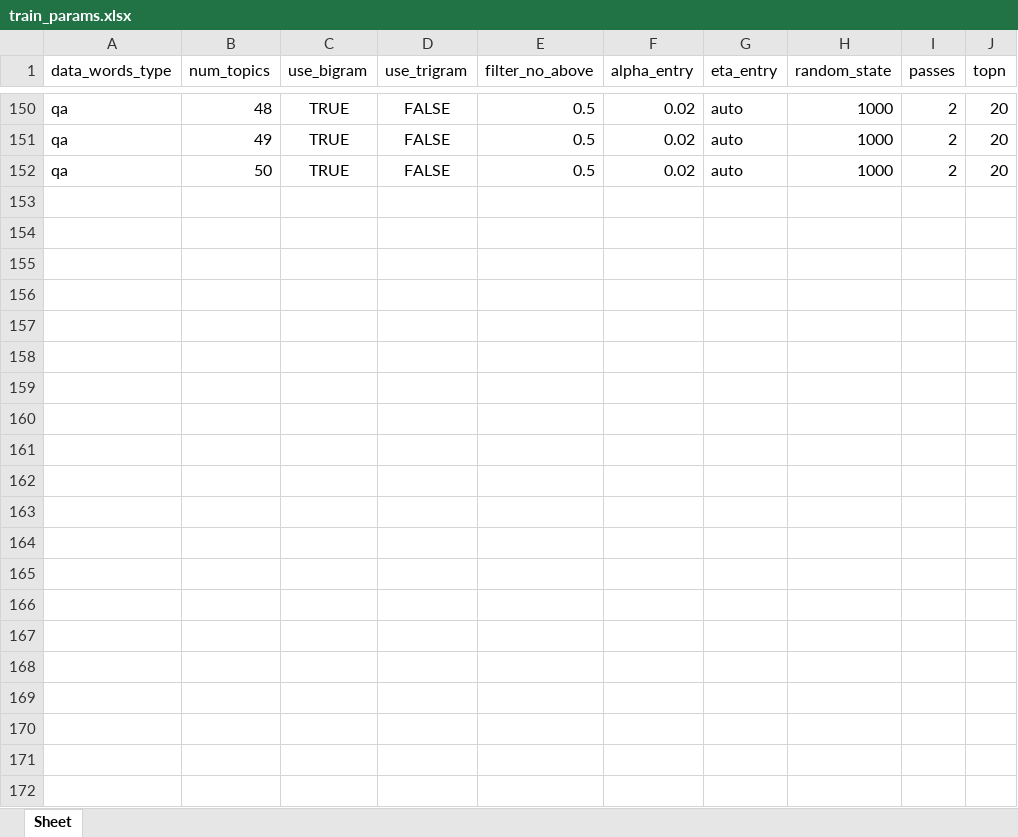
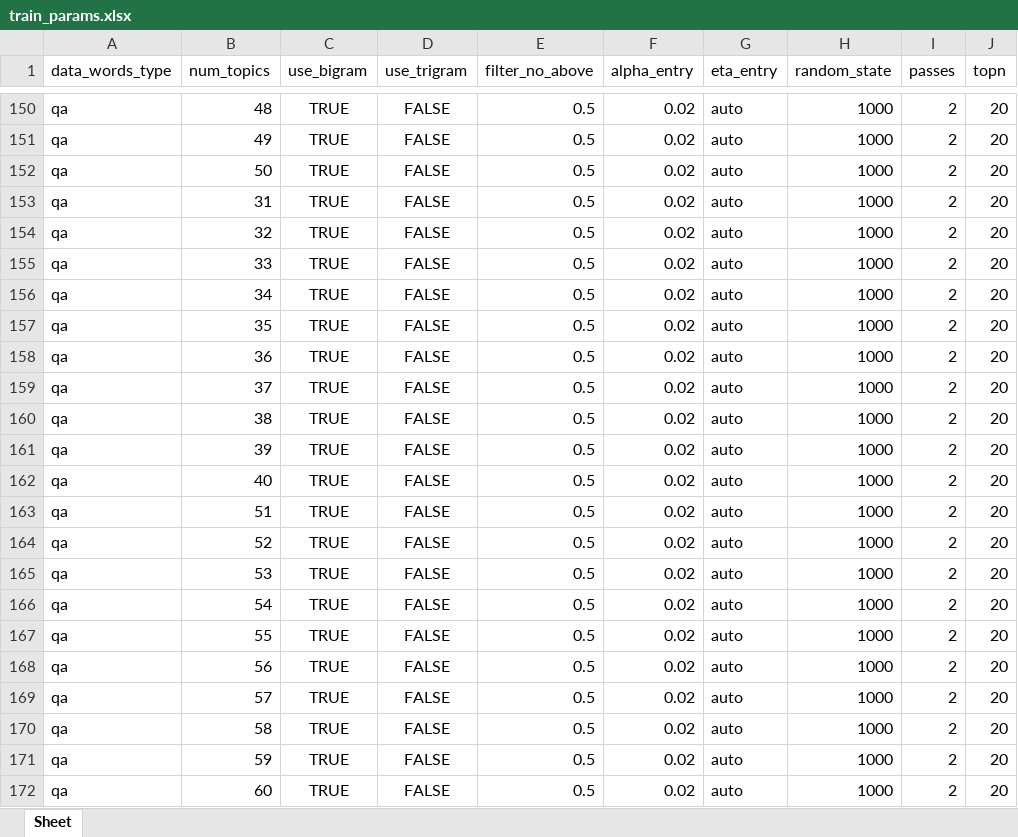
Before and after one commit to michaelfong2017/ppa, an Excel workbook: budgetq/nlp/train_params.xlsx, sheet Sheet, drawn as a sheet; only a part is shown, gaps mark what is left out; values as stored, in another font and other column widths than the file's, no borders; the diff names each change by its address in the sheet, - before the commit and + after, or states it on an @@ line.

```diff
--- a/budgetq/nlp/train_params.xlsx (sheet Sheet)
+++ b/budgetq/nlp/train_params.xlsx (sheet Sheet)
+row 153: qa | 31 | TRUE | FALSE | 0.5 | 0.02 | auto | 1000 | 2 | 20
+row 154: qa | 32 | TRUE | FALSE | 0.5 | 0.02 | auto | 1000 | 2 | 20
+row 155: qa | 33 | TRUE | FALSE | 0.5 | 0.02 | auto | 1000 | 2 | 20
+row 156: qa | 34 | TRUE | FALSE | 0.5 | 0.02 | auto | 1000 | 2 | 20
+row 157: qa | 35 | TRUE | FALSE | 0.5 | 0.02 | auto | 1000 | 2 | 20
+row 158: qa | 36 | TRUE | FALSE | 0.5 | 0.02 | auto | 1000 | 2 | 20
+row 159: qa | 37 | TRUE | FALSE | 0.5 | 0.02 | auto | 1000 | 2 | 20
+row 160: qa | 38 | TRUE | FALSE | 0.5 | 0.02 | auto | 1000 | 2 | 20
+row 161: qa | 39 | TRUE | FALSE | 0.5 | 0.02 | auto | 1000 | 2 | 20
+row 162: qa | 40 | TRUE | FALSE | 0.5 | 0.02 | auto | 1000 | 2 | 20
+row 163: qa | 51 | TRUE | FALSE | 0.5 | 0.02 | auto | 1000 | 2 | 20
+row 164: qa | 52 | TRUE | FALSE | 0.5 | 0.02 | auto | 1000 | 2 | 20
+row 165: qa | 53 | TRUE | FALSE | 0.5 | 0.02 | auto | 1000 | 2 | 20
+row 166: qa | 54 | TRUE | FALSE | 0.5 | 0.02 | auto | 1000 | 2 | 20
+row 167: qa | 55 | TRUE | FALSE | 0.5 | 0.02 | auto | 1000 | 2 | 20
+row 168: qa | 56 | TRUE | FALSE | 0.5 | 0.02 | auto | 1000 | 2 | 20
+row 169: qa | 57 | TRUE | FALSE | 0.5 | 0.02 | auto | 1000 | 2 | 20
+row 170: qa | 58 | TRUE | FALSE | 0.5 | 0.02 | auto | 1000 | 2 | 20
+row 171: qa | 59 | TRUE | FALSE | 0.5 | 0.02 | auto | 1000 | 2 | 20
+row 172: qa | 60 | TRUE | FALSE | 0.5 | 0.02 | auto | 1000 | 2 | 20
```
Also changed, not shown: 1 other file.
